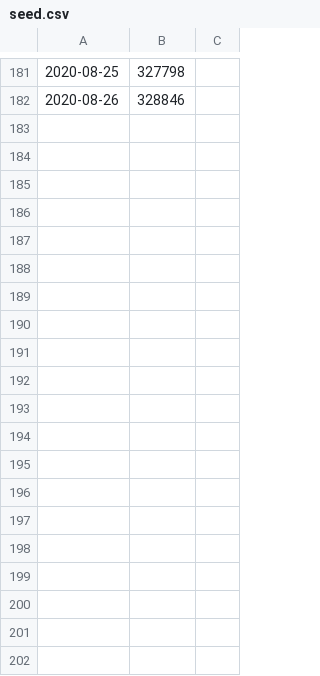
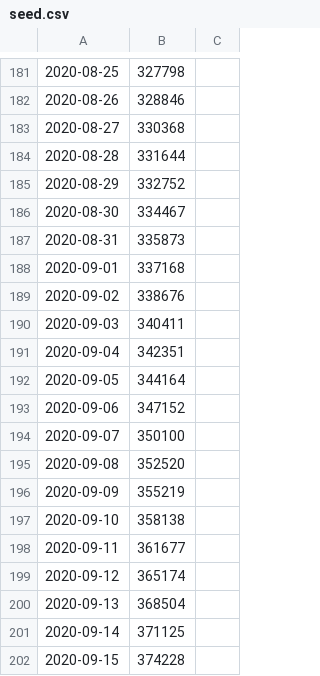
Before and after one commit to mk270/covid19-uk-growth, a CSV file: seed.csv, drawn as a sheet; only a part is shown, gaps mark what is left out; the diff covers the shown part only; the diff names each change by its address in the sheet, - before the commit and + after, or states it on an @@ line.

Commit message:
reseed

```diff
--- a/seed.csv
+++ b/seed.csv
+row 183: 2020-08-27 | 330368
+row 184: 2020-08-28 | 331644
+row 185: 2020-08-29 | 332752
+row 186: 2020-08-30 | 334467
+row 187: 2020-08-31 | 335873
+row 188: 2020-09-01 | 337168
+row 189: 2020-09-02 | 338676
+row 190: 2020-09-03 | 340411
+row 191: 2020-09-04 | 342351
+row 192: 2020-09-05 | 344164
+row 193: 2020-09-06 | 347152
+row 194: 2020-09-07 | 350100
+row 195: 2020-09-08 | 352520
+row 196: 2020-09-09 | 355219
+row 197: 2020-09-10 | 358138
+row 198: 2020-09-11 | 361677
+row 199: 2020-09-12 | 365174
+row 200: 2020-09-13 | 368504
+row 201: 2020-09-14 | 371125
+row 202: 2020-09-15 | 374228
```
Also changed, not shown: 19 added rows elsewhere in this file.
